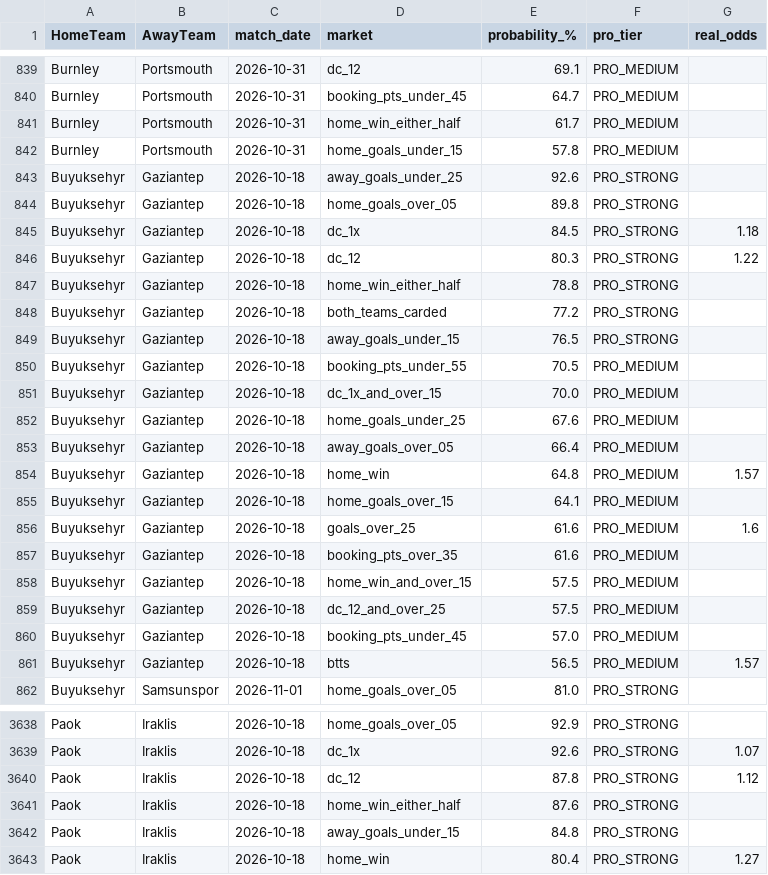
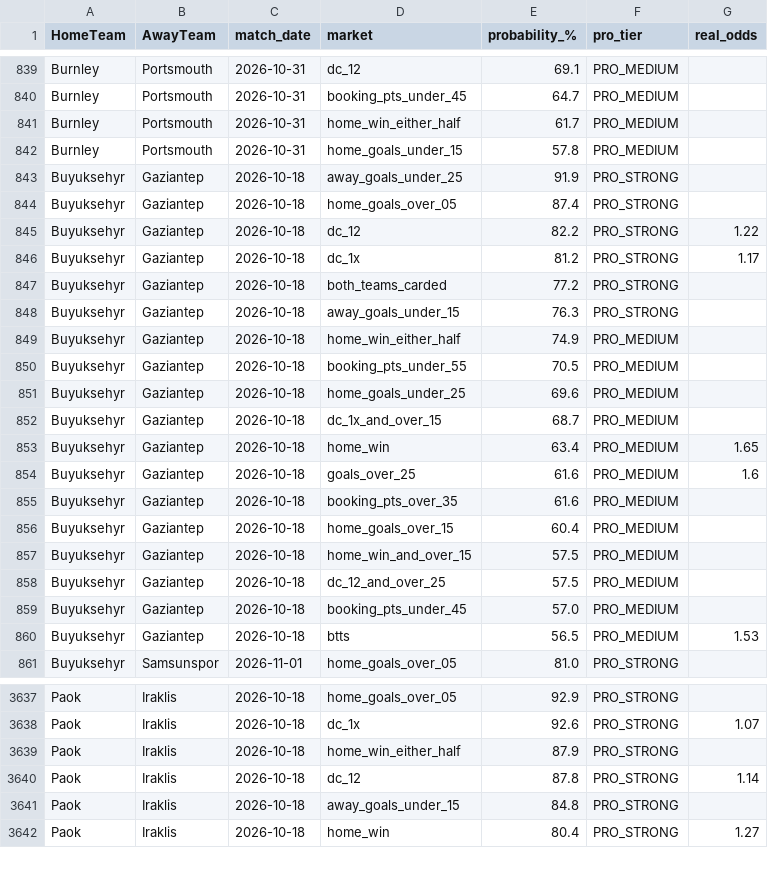
Before and after one commit to tonticha9/Prediction-picks, a CSV file: data/predictions.csv, drawn as a sheet; only a part is shown, gaps mark what is left out; the diff covers the shown part only.

```diff
--- a/data/predictions.csv
+++ b/data/predictions.csv
@@ -842,17 +842,16 @@ Burnley,Portsmouth,2026-10-31,home_win_either_half,61.7,PRO_MEDIUM,
 Burnley,Portsmouth,2026-10-31,home_goals_under_15,57.8,PRO_MEDIUM,
-Buyuksehyr,Gaziantep,2026-10-18,away_goals_under_25,92.6,PRO_STRONG,
-Buyuksehyr,Gaziantep,2026-10-18,home_goals_over_05,89.8,PRO_STRONG,
-Buyuksehyr,Gaziantep,2026-10-18,dc_1x,84.5,PRO_STRONG,1.18
-Buyuksehyr,Gaziantep,2026-10-18,dc_12,80.3,PRO_STRONG,1.22
-Buyuksehyr,Gaziantep,2026-10-18,home_win_either_half,78.8,PRO_STRONG,
+Buyuksehyr,Gaziantep,2026-10-18,away_goals_under_25,91.9,PRO_STRONG,
+Buyuksehyr,Gaziantep,2026-10-18,home_goals_over_05,87.4,PRO_STRONG,
+Buyuksehyr,Gaziantep,2026-10-18,dc_12,82.2,PRO_STRONG,1.22
+Buyuksehyr,Gaziantep,2026-10-18,dc_1x,81.2,PRO_STRONG,1.17
 Buyuksehyr,Gaziantep,2026-10-18,both_teams_carded,77.2,PRO_STRONG,
-Buyuksehyr,Gaziantep,2026-10-18,away_goals_under_15,76.5,PRO_STRONG,
+Buyuksehyr,Gaziantep,2026-10-18,away_goals_under_15,76.3,PRO_STRONG,
+Buyuksehyr,Gaziantep,2026-10-18,home_win_either_half,74.9,PRO_MEDIUM,
 Buyuksehyr,Gaziantep,2026-10-18,booking_pts_under_55,70.5,PRO_MEDIUM,
-Buyuksehyr,Gaziantep,2026-10-18,dc_1x_and_over_15,70.0,PRO_MEDIUM,
-Buyuksehyr,Gaziantep,2026-10-18,home_goals_under_25,67.6,PRO_MEDIUM,
-Buyuksehyr,Gaziantep,2026-10-18,away_goals_over_05,66.4,PRO_MEDIUM,
-Buyuksehyr,Gaziantep,2026-10-18,home_win,64.8,PRO_MEDIUM,1.57
-Buyuksehyr,Gaziantep,2026-10-18,home_goals_over_15,64.1,PRO_MEDIUM,
+Buyuksehyr,Gaziantep,2026-10-18,home_goals_under_25,69.6,PRO_MEDIUM,
+Buyuksehyr,Gaziantep,2026-10-18,dc_1x_and_over_15,68.7,PRO_MEDIUM,
+Buyuksehyr,Gaziantep,2026-10-18,home_win,63.4,PRO_MEDIUM,1.65
 Buyuksehyr,Gaziantep,2026-10-18,goals_over_25,61.6,PRO_MEDIUM,1.6
 Buyuksehyr,Gaziantep,2026-10-18,booking_pts_over_35,61.6,PRO_MEDIUM,
+Buyuksehyr,Gaziantep,2026-10-18,home_goals_over_15,60.4,PRO_MEDIUM,
 Buyuksehyr,Gaziantep,2026-10-18,home_win_and_over_15,57.5,PRO_MEDIUM,
@@ -860,3 +859,3 @@ Buyuksehyr,Gaziantep,2026-10-18,dc_12_and_over_25,57.5,PRO_MEDIUM,
 Buyuksehyr,Gaziantep,2026-10-18,booking_pts_under_45,57.0,PRO_MEDIUM,
-Buyuksehyr,Gaziantep,2026-10-18,btts,56.5,PRO_MEDIUM,1.57
+Buyuksehyr,Gaziantep,2026-10-18,btts,56.5,PRO_MEDIUM,1.53
 Buyuksehyr,Samsunspor,2026-11-01,home_goals_over_05,81.0,PRO_STRONG,
@@ -3639,4 +3638,4 @@ Paok,Iraklis,2026-10-18,home_goals_over_05,92.9,PRO_STRONG,
 Paok,Iraklis,2026-10-18,dc_1x,92.6,PRO_STRONG,1.07
-Paok,Iraklis,2026-10-18,dc_12,87.8,PRO_STRONG,1.12
-Paok,Iraklis,2026-10-18,home_win_either_half,87.6,PRO_STRONG,
+Paok,Iraklis,2026-10-18,home_win_either_half,87.9,PRO_STRONG,
+Paok,Iraklis,2026-10-18,dc_12,87.8,PRO_STRONG,1.14
 Paok,Iraklis,2026-10-18,away_goals_under_15,84.8,PRO_STRONG,
```
Also changed, not shown: 6 added rows, 8 removed rows and 44 edited cells elsewhere in this file, data/combos.csv, data/predictions_v8.csv, 4 other files.
